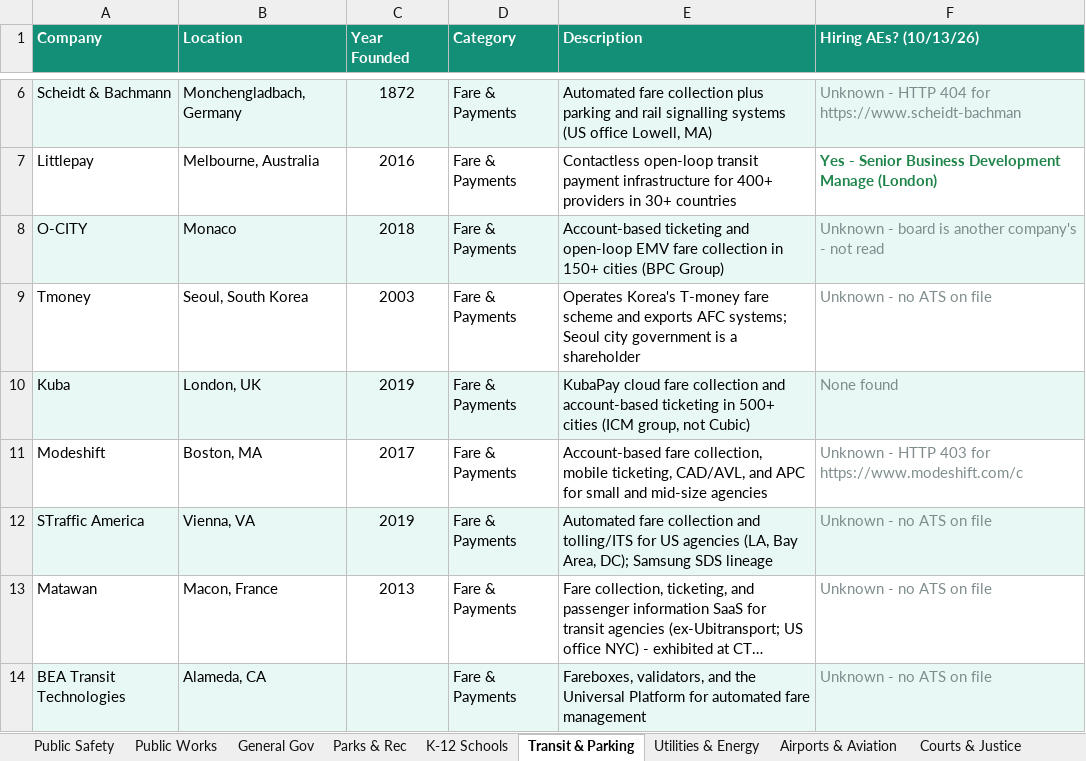
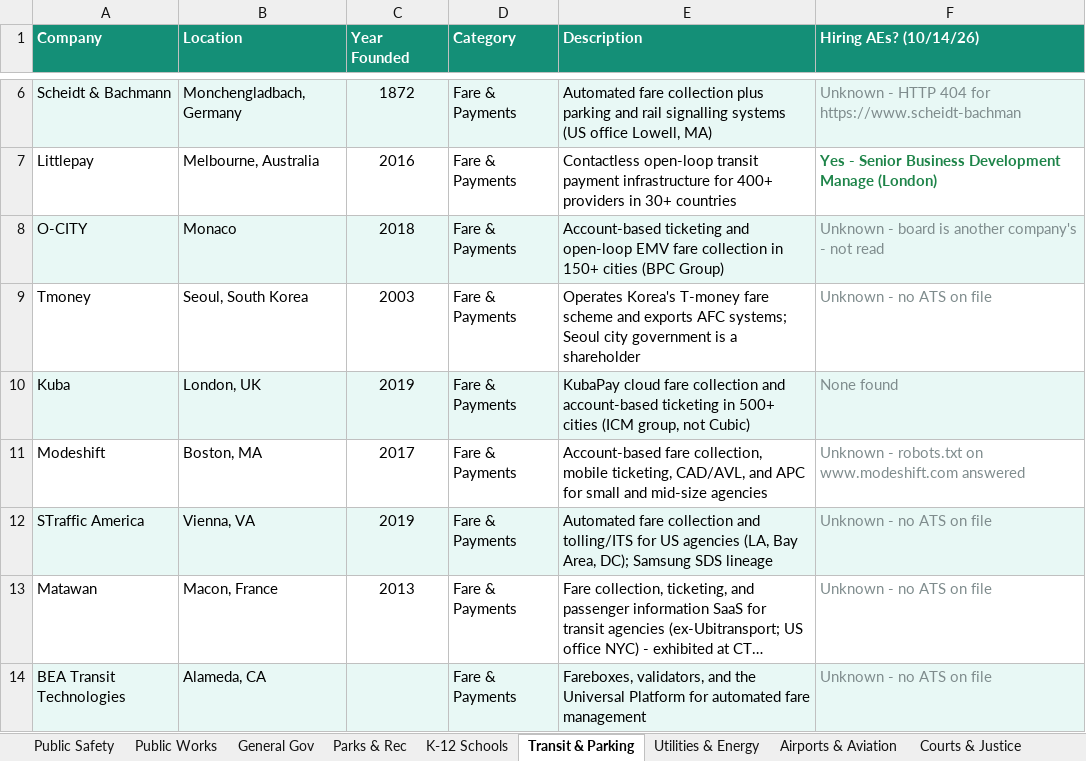
Before and after one commit to westjw/govtech-dock, an Excel workbook: exports/GovTech_Company_Tracker.xlsx, sheet Transit & Parking, drawn as a sheet; only a part is shown, gaps mark what is left out; long unchanged cells end in …; values as stored, in another font and other column widths than the file's, no borders; the diff covers the shown part only; the diff names each change by its address in the sheet, - before the commit and + after, or states it on an @@ line.

```diff
--- a/exports/GovTech_Company_Tracker.xlsx (sheet Transit & Parking)
+++ b/exports/GovTech_Company_Tracker.xlsx (sheet Transit & Parking)
-F1: Hiring AEs? (10/13/26)
+F1: Hiring AEs? (10/14/26)
-F11 (Hiring AEs? (10/14/26)): Unknown - HTTP 403 for https://www.modeshift.com/c
+F11 (Hiring AEs? (10/14/26)): Unknown - robots.txt on www.modeshift.com answered
```
Also changed, not shown: 6 edited cells and cell formats elsewhere in this sheet, sheet Public Safety, sheet Parks & Rec, sheet General Gov, sheet Utilities & Energy, sheet Public Works, sheet Airports & Aviation, 5 more sheets.
